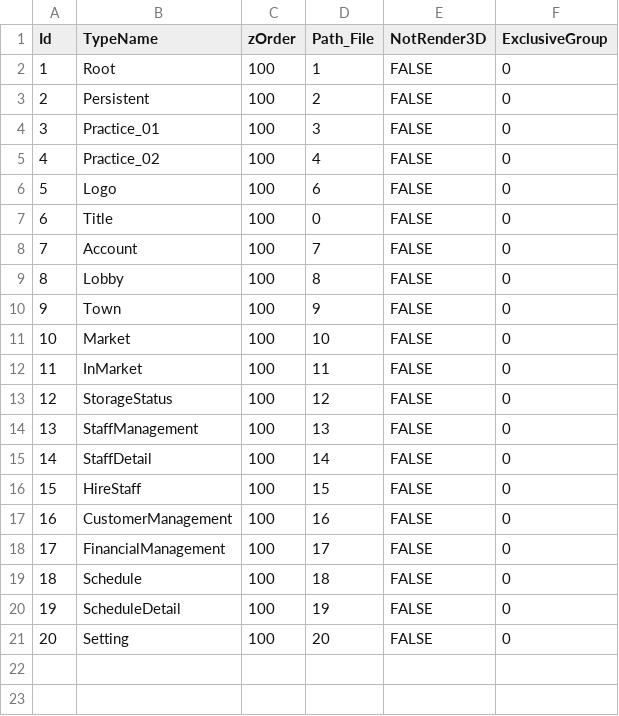
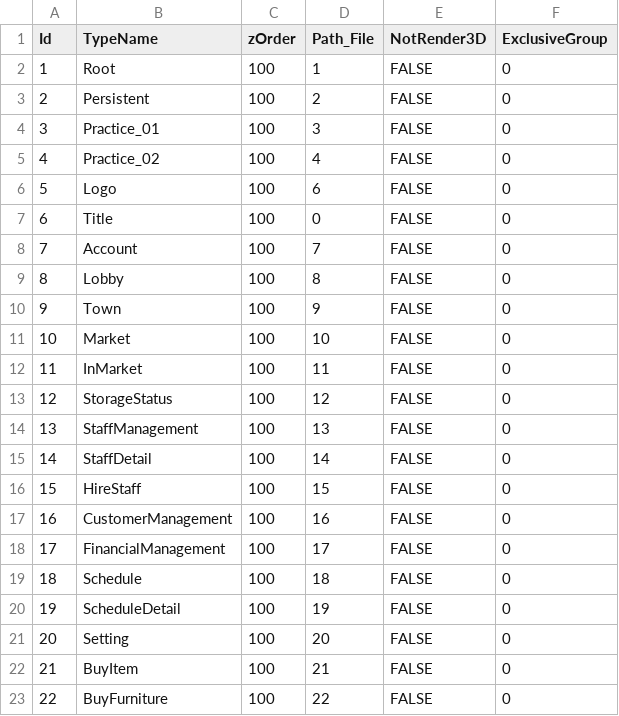
Before and after one commit to YONG-seob-lee/ProjectMS, a CSV file: Content/TableData/ResourceWidget.csv, drawn as a sheet.

Commit message:
[이용섭] Add - [BuyItem & BuyFurniture/Widget] 마켓 내 좌측 확장버튼 2종 추가 및 기능 적용.

```diff
--- a/Content/TableData/ResourceWidget.csv
+++ b/Content/TableData/ResourceWidget.csv
@@ -21 +21,3 @@ Id,TypeName,zOrder,Path_File,NotRender3D,ExclusiveGroup
 20,Setting,100,20,FALSE,0
+21,BuyItem,100,21,FALSE,0
+22,BuyFurniture,100,22,FALSE,0
```
Also changed, not shown: Content/TableData/BasePath_BP_File.csv, Content/TableData/BasePath_Directory.csv, 18 other files.
